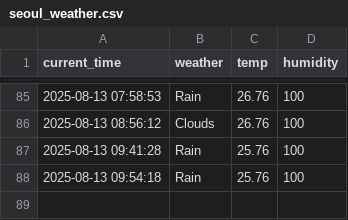
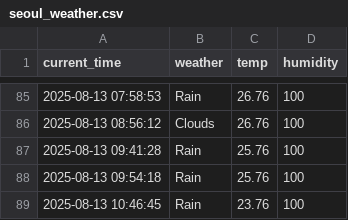
Before and after one commit to junhoe999/weather, a CSV file: seoul_weather.csv, drawn as a sheet; only a part is shown, gaps mark what is left out; the diff names each change by its address in the sheet, - before the commit and + after, or states it on an @@ line.

```diff
--- a/seoul_weather.csv
+++ b/seoul_weather.csv
+row 89: 2025-08-13 10:46:45 | Rain | 23.76 | 100
```
